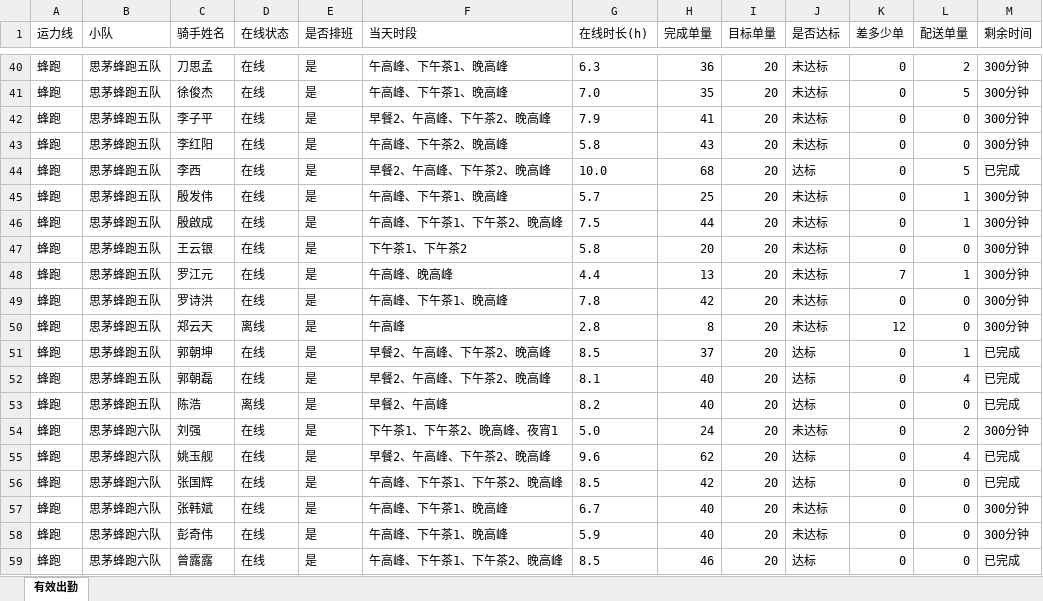
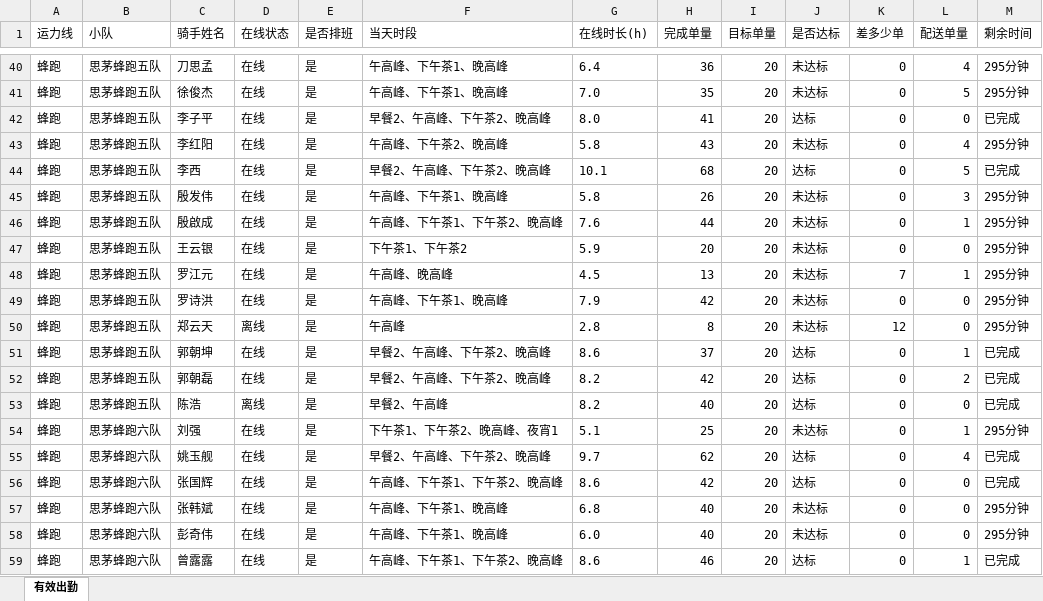
Before and after one commit to 424584635-png/dzt-dashboard, an Excel workbook: public/attendance_latest.xlsx, sheet 有效出勤, drawn as a sheet; only a part is shown, gaps mark what is left out; values as stored, in another font and other column widths than the file's, no borders; the diff covers the shown part only; the diff names each change by its address in the sheet, - before the commit and + after, or states it on an @@ line.

```diff
--- a/public/attendance_latest.xlsx (sheet 有效出勤)
+++ b/public/attendance_latest.xlsx (sheet 有效出勤)
-G40 (在线时长(h)): 6.3
+G40 (在线时长(h)): 6.4
-L40 (配送单量): 2
+L40 (配送单量): 4
-M40:M41 (剩余时间): 300分钟
+M40:M41 (剩余时间): 295分钟
-G42 (在线时长(h)): 7.9
+G42 (在线时长(h)): 8.0
-J42 (是否达标): 未达标
+J42 (是否达标): 达标
-M42 (剩余时间): 300分钟
+M42 (剩余时间): 已完成
-L43 (配送单量): 0
+L43 (配送单量): 4
-M43 (剩余时间): 300分钟
+M43 (剩余时间): 295分钟
-G44 (在线时长(h)): 10.0
+G44 (在线时长(h)): 10.1
-G45 (在线时长(h)): 5.7
+G45 (在线时长(h)): 5.8
-H45 (完成单量): 25
+H45 (完成单量): 26
-L45 (配送单量): 1
+L45 (配送单量): 3
-M45:M50 (剩余时间): 300分钟
+M45:M50 (剩余时间): 295分钟
-G46 (在线时长(h)): 7.5
+G46 (在线时长(h)): 7.6
-G47 (在线时长(h)): 5.8
+G47 (在线时长(h)): 5.9
-G48 (在线时长(h)): 4.4
+G48 (在线时长(h)): 4.5
-G49 (在线时长(h)): 7.8
+G49 (在线时长(h)): 7.9
-G51 (在线时长(h)): 8.5
+G51 (在线时长(h)): 8.6
-G52 (在线时长(h)): 8.1
+G52 (在线时长(h)): 8.2
-H52 (完成单量): 40
+H52 (完成单量): 42
-L52 (配送单量): 4
+L52 (配送单量): 2
-G54 (在线时长(h)): 5.0
+G54 (在线时长(h)): 5.1
-H54 (完成单量): 24
+H54 (完成单量): 25
-L54 (配送单量): 2
+L54 (配送单量): 1
-M54 (剩余时间): 300分钟
+M54 (剩余时间): 295分钟
-G55 (在线时长(h)): 9.6
+G55 (在线时长(h)): 9.7
-G56 (在线时长(h)): 8.5
+G56 (在线时长(h)): 8.6
-G57 (在线时长(h)): 6.7
+G57 (在线时长(h)): 6.8
-M57:M58 (剩余时间): 300分钟
+M57:M58 (剩余时间): 295分钟
-G58 (在线时长(h)): 5.9
+G58 (在线时长(h)): 6.0
-G59 (在线时长(h)): 8.5
+G59 (在线时长(h)): 8.6
-L59 (配送单量): 0
+L59 (配送单量): 1
```
Also changed, not shown: 407 edited cells elsewhere in this sheet, 7 other files.
